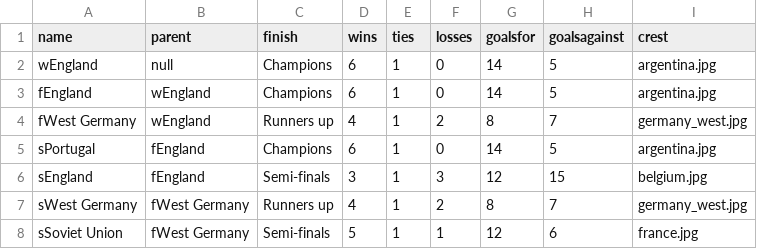
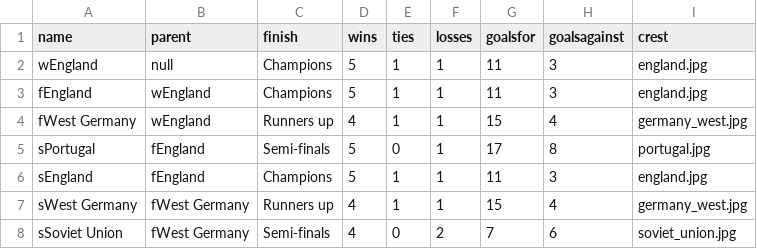
Before and after one commit to octavio19/World_Cup-cs165, a CSV file: 1966_tree.csv, drawn as a sheet; only a part is shown; the diff covers the shown part only.

```diff
--- a/1966_tree.csv
+++ b/1966_tree.csv
@@ -1,8 +1,8 @@
 name,parent,finish,wins,ties,losses,goalsfor,goalsagainst,crest
-wEngland,null,Champions,6,1,0,14,5,argentina.jpg
-fEngland,wEngland,Champions,6,1,0,14,5,argentina.jpg
-fWest Germany,wEngland,Runners up,4,1,2,8,7,germany_west.jpg
-sPortugal,fEngland,Champions,6,1,0,14,5,argentina.jpg
-sEngland,fEngland,Semi-finals,3,1,3,12,15,belgium.jpg
-sWest Germany,fWest Germany,Runners up,4,1,2,8,7,germany_west.jpg
-sSoviet Union,fWest Germany,Semi-finals,5,1,1,12,6,france.jpg
+wEngland,null,Champions,5,1,1,11,3,england.jpg
+fEngland,wEngland,Champions,5,1,1,11,3,england.jpg
+fWest Germany,wEngland,Runners up,4,1,1,15,4,germany_west.jpg
+sPortugal,fEngland,Semi-finals,5,0,1,17,8,portugal.jpg
+sEngland,fEngland,Champions,5,1,1,11,3,england.jpg
+sWest Germany,fWest Germany,Runners up,4,1,1,15,4,germany_west.jpg
+sSoviet Union,fWest Germany,Semi-finals,4,0,2,7,6,soviet_union.jpg
```
Also changed, not shown: 41 edited cells elsewhere in this file, 1962_tree.csv, 1970_tree.csv.
